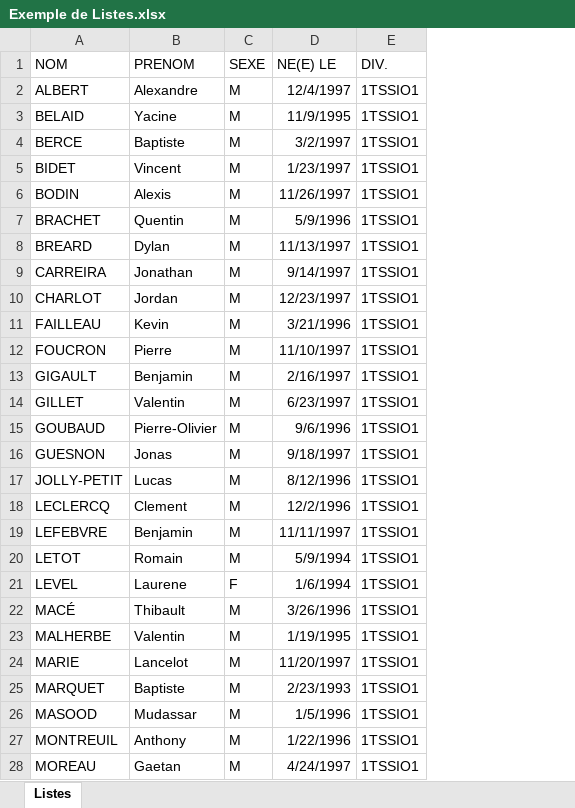
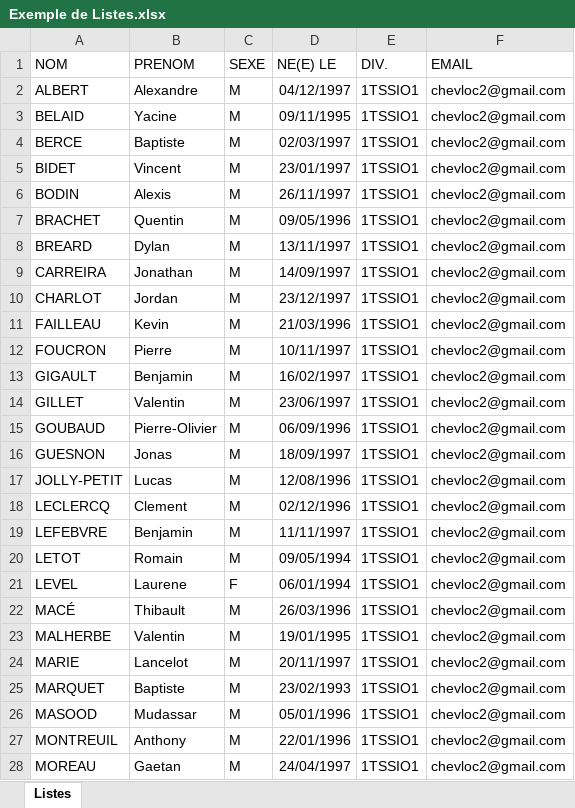
Before and after one commit to PPE-Chevrollier/PPE4-ClientLourd, an Excel workbook: Exemple de Listes.xlsx, sheet Listes, drawn as a sheet; only a part is shown; values as stored, in another font and other column widths than the file's, no borders; the diff covers the shown part only; the diff names each change by its address in the sheet, - before the commit and + after, or states it on an @@ line.

```diff
--- a/Exemple de Listes.xlsx (sheet Listes)
+++ b/Exemple de Listes.xlsx (sheet Listes)
+column F (EMAIL), rows 2-28: all chevloc2@gmail.com
-D2 (NE(E) LE): 12/4/1997
+D2 (NE(E) LE): 04/12/1997
-D3 (NE(E) LE): 11/9/1995
+D3 (NE(E) LE): 09/11/1995
-D4 (NE(E) LE): 3/2/1997
+D4 (NE(E) LE): 02/03/1997
-D5 (NE(E) LE): 1/23/1997
+D5 (NE(E) LE): 23/01/1997
-D6 (NE(E) LE): 11/26/1997
+D6 (NE(E) LE): 26/11/1997
-D7 (NE(E) LE): 5/9/1996
+D7 (NE(E) LE): 09/05/1996
-D8 (NE(E) LE): 11/13/1997
+D8 (NE(E) LE): 13/11/1997
-D9 (NE(E) LE): 9/14/1997
+D9 (NE(E) LE): 14/09/1997
-D10 (NE(E) LE): 12/23/1997
+D10 (NE(E) LE): 23/12/1997
-D11 (NE(E) LE): 3/21/1996
+D11 (NE(E) LE): 21/03/1996
-D12 (NE(E) LE): 11/10/1997
+D12 (NE(E) LE): 10/11/1997
-D13 (NE(E) LE): 2/16/1997
+D13 (NE(E) LE): 16/02/1997
-D14 (NE(E) LE): 6/23/1997
+D14 (NE(E) LE): 23/06/1997
-D15 (NE(E) LE): 9/6/1996
+D15 (NE(E) LE): 06/09/1996
-D16 (NE(E) LE): 9/18/1997
+D16 (NE(E) LE): 18/09/1997
-D17 (NE(E) LE): 8/12/1996
+D17 (NE(E) LE): 12/08/1996
-D18 (NE(E) LE): 12/2/1996
+D18 (NE(E) LE): 02/12/1996
-D20 (NE(E) LE): 5/9/1994
+D20 (NE(E) LE): 09/05/1994
-D21 (NE(E) LE): 1/6/1994
+D21 (NE(E) LE): 06/01/1994
-D22 (NE(E) LE): 3/26/1996
+D22 (NE(E) LE): 26/03/1996
-D23 (NE(E) LE): 1/19/1995
+D23 (NE(E) LE): 19/01/1995
-D24 (NE(E) LE): 11/20/1997
+D24 (NE(E) LE): 20/11/1997
-D25 (NE(E) LE): 2/23/1993
+D25 (NE(E) LE): 23/02/1993
-D26 (NE(E) LE): 1/5/1996
+D26 (NE(E) LE): 05/01/1996
-D27 (NE(E) LE): 1/22/1996
+D27 (NE(E) LE): 22/01/1996
-D28 (NE(E) LE): 4/24/1997
+D28 (NE(E) LE): 24/04/1997
```
Also changed, not shown: 41 edited cells elsewhere in this sheet, 2 other files.
